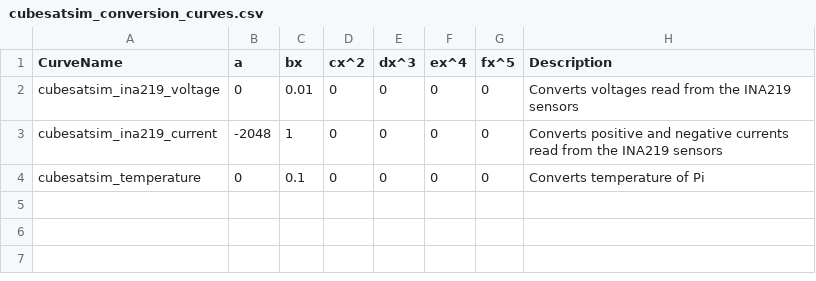
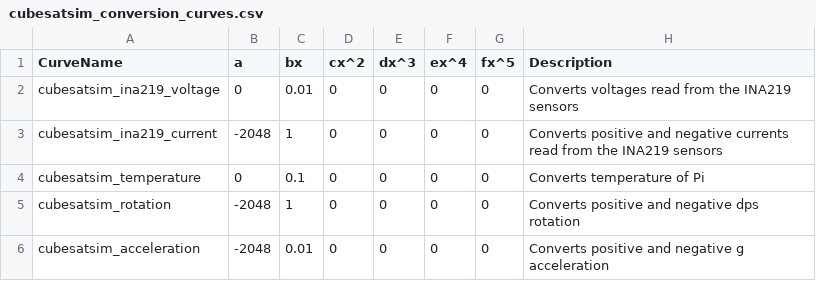
Before and after one commit to alanbjohnston/CubeSatSim, a CSV file: spacecraft/FoxTelem_1.09m/cubesatsim_conversion_curves.csv, drawn as a sheet; the diff names each change by its address in the sheet, - before the commit and + after, or states it on an @@ line.

Commit message:
added cubesatsim_rotation and cubesatsim_acceleration curves

```diff
--- a/spacecraft/FoxTelem_1.09m/cubesatsim_conversion_curves.csv
+++ b/spacecraft/FoxTelem_1.09m/cubesatsim_conversion_curves.csv
+row 5: cubesatsim_rotation | -2048 | 1 | 0 | 0 | 0 | 0 | Converts positive and negative dps rotation
+row 6: cubesatsim_acceleration | -2048 | 0.01 | 0 | 0 | 0 | 0 | Converts positive and negative g acceleration
```
